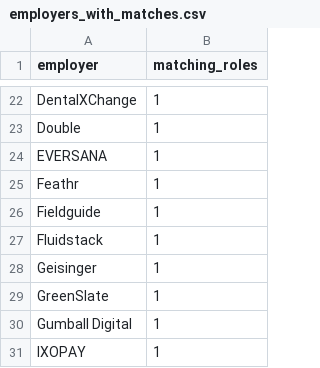
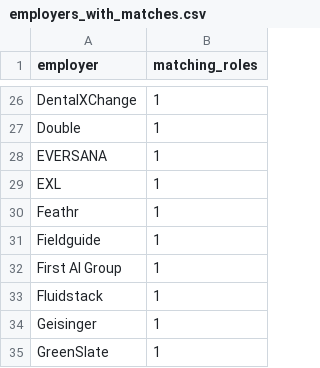
Before and after one commit to NIKHIL5771/boston-pm-radar, a CSV file: out/employers_with_matches.csv, drawn as a sheet; only a part is shown, gaps mark what is left out; the shorter side is filled out with more unchanged rows; the diff covers the shown part only; the diff names each change by its address in the sheet, - before the commit and + after, or states it on an @@ line.

```diff
--- a/out/employers_with_matches.csv
+++ b/out/employers_with_matches.csv
+row 29: EXL | 1
+row 32: First AI Group | 1
```
Also changed, not shown: 8 added rows and 1 edited cell elsewhere in this file, out/jobs.csv, out/source_health.csv, 4 other files.
